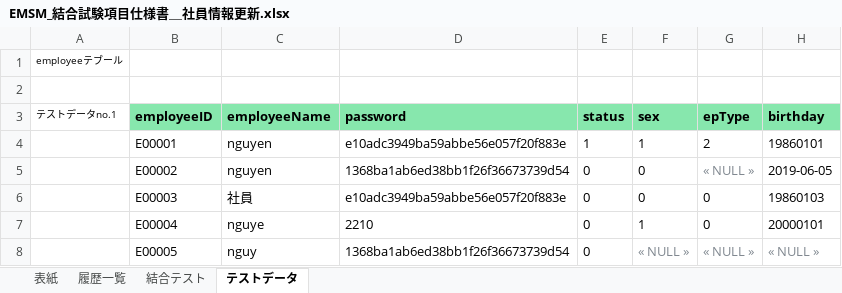
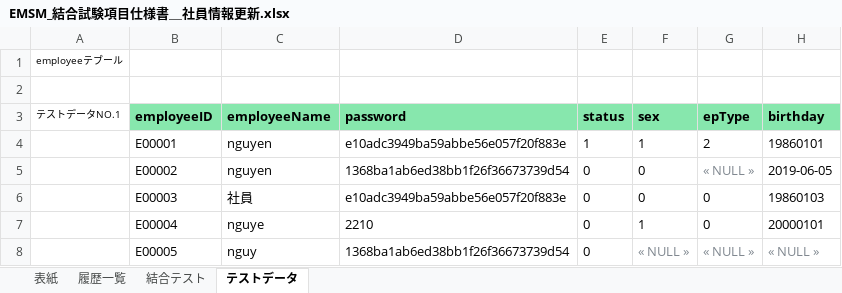
Before and after one commit to softtechSoft/emsm, an Excel workbook: DOC/結合テスト/EMSM_結合試験項目仕様書＿社員情報更新.xlsx, sheet テストデータ, drawn as a sheet; only a part is shown; values as stored, in another font and other column widths than the file's, no borders; the diff names each change by its address in the sheet, - before the commit and + after, or states it on an @@ line.

```diff
--- a/DOC/結合テスト/EMSM_結合試験項目仕様書＿社員情報更新.xlsx (sheet テストデータ)
+++ b/DOC/結合テスト/EMSM_結合試験項目仕様書＿社員情報更新.xlsx (sheet テストデータ)
-A3: テストデータno.1
+A3: テストデータNO.1
```
Also changed, not shown: sheet 結合テスト, charts or pictures, DOC/結合テスト/EMSM_結合試験項目仕様書＿社員情報リスト機能.xlsx, DOC/結合テスト/EMSM_結合試験項目仕様書＿社員情報新規登録.xlsx.
